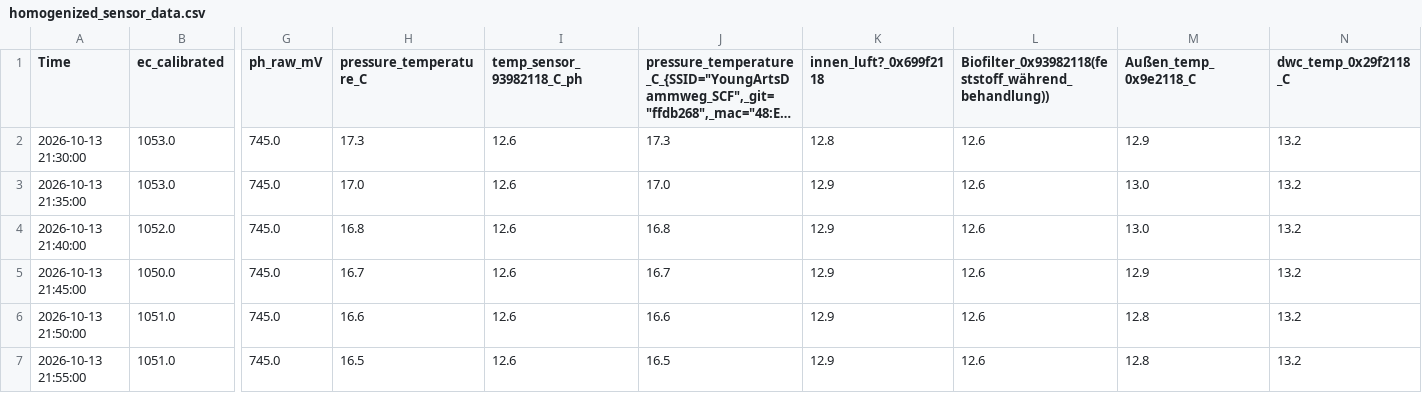
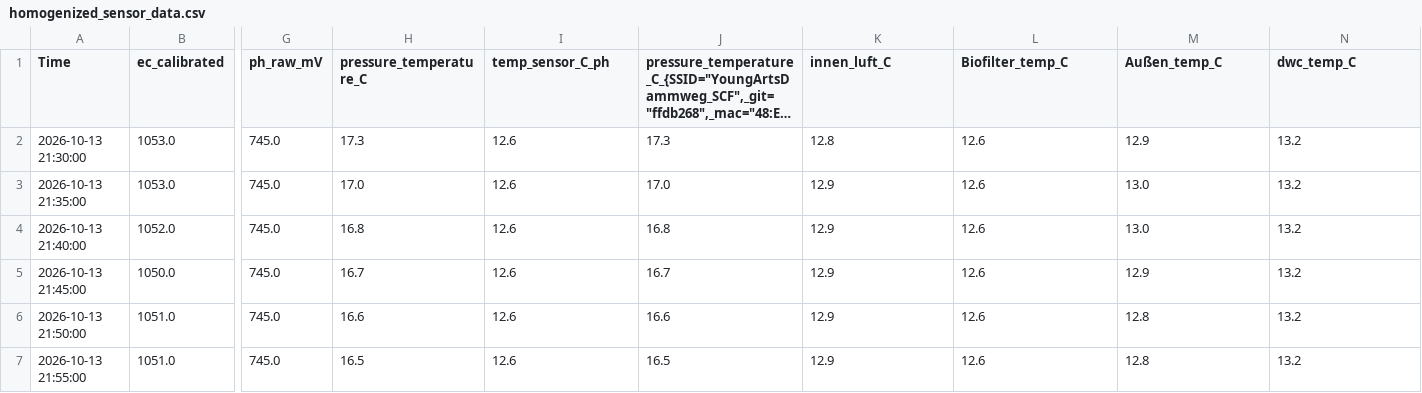
Before and after one commit to EnkiPonics/SmartCityFarmAgent, a CSV file: data/homogenized_sensor_data.csv, drawn as a sheet; only a part is shown, gaps mark what is left out; long unchanged cells end in …; the diff names each change by its address in the sheet, - before the commit and + after, or states it on an @@ line.

```diff
--- a/data/homogenized_sensor_data.csv
+++ b/data/homogenized_sensor_data.csv
-I1: temp_sensor_93982118_C_ph
+I1: temp_sensor_C_ph
-K1: innen_luft?_0x699f2118
+K1: innen_luft_C
-L1: Biofilter_0x93982118(feststoff_während_behandlung))
+L1: Biofilter_temp_C
-M1: Außen_temp_0x9e2118_C
+M1: Außen_temp_C
-N1: dwc_temp_0x29f2118_C
+N1: dwc_temp_C
```
Also changed, not shown: 5 other files.
